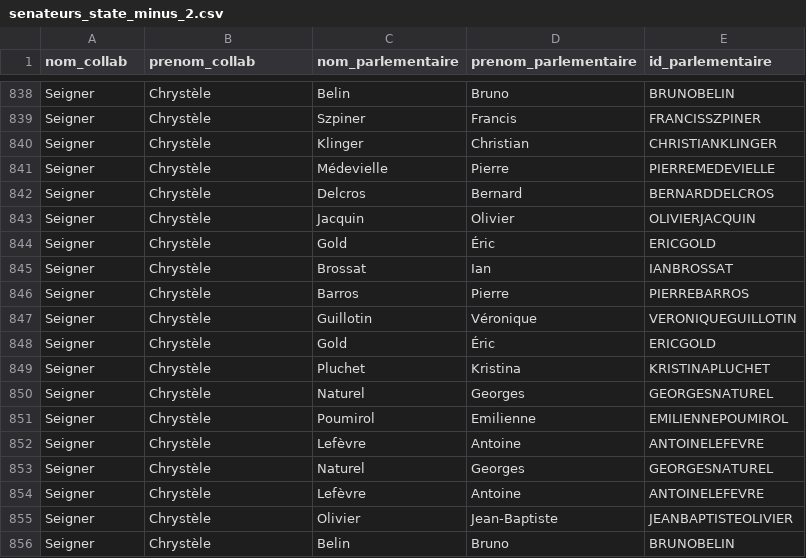
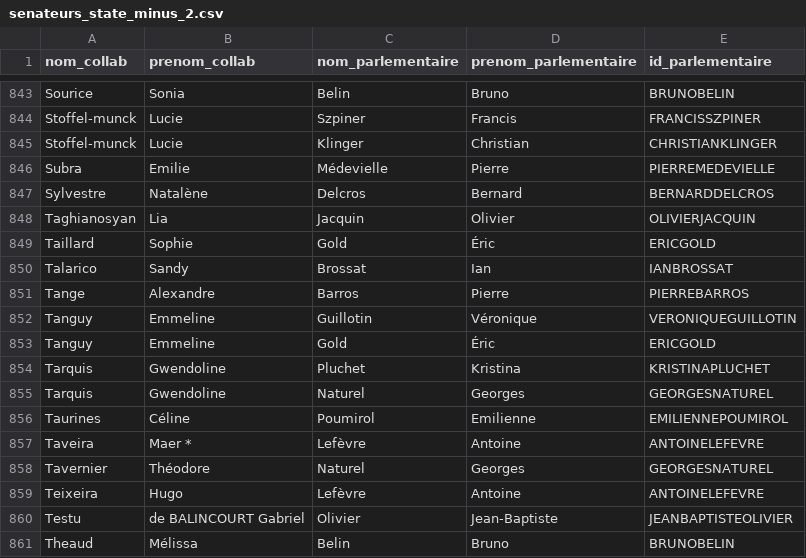
Before and after one commit to FrancoisMB/CollabBot, a CSV file: v3/senateurs_state_minus_2.csv, drawn as a sheet; only a part is shown, gaps mark what is left out; addresses are those after the commit; the diff covers the shown part only; the diff names each change by its address in the sheet, - before the commit and + after, or states it on an @@ line.

```diff
--- a/v3/senateurs_state_minus_2.csv
+++ b/v3/senateurs_state_minus_2.csv
-A843 (nom_collab): Seigner
+A843 (nom_collab): Sourice
-B843 (prenom_collab): Chrystèle
+B843 (prenom_collab): Sonia
-A844:A845 (nom_collab): Seigner
+A844:A845 (nom_collab): Stoffel-munck
-B844:B845 (prenom_collab): Chrystèle
+B844:B845 (prenom_collab): Lucie
-A846 (nom_collab): Seigner
+A846 (nom_collab): Subra
-B846 (prenom_collab): Chrystèle
+B846 (prenom_collab): Emilie
-A847 (nom_collab): Seigner
+A847 (nom_collab): Sylvestre
-B847 (prenom_collab): Chrystèle
+B847 (prenom_collab): Natalène
-A848 (nom_collab): Seigner
+A848 (nom_collab): Taghianosyan
-B848 (prenom_collab): Chrystèle
+B848 (prenom_collab): Lia
-A849 (nom_collab): Seigner
+A849 (nom_collab): Taillard
-B849 (prenom_collab): Chrystèle
+B849 (prenom_collab): Sophie
-A850 (nom_collab): Seigner
+A850 (nom_collab): Talarico
-B850 (prenom_collab): Chrystèle
+B850 (prenom_collab): Sandy
-A851 (nom_collab): Seigner
+A851 (nom_collab): Tange
-B851 (prenom_collab): Chrystèle
+B851 (prenom_collab): Alexandre
-A852:A853 (nom_collab): Seigner
+A852:A853 (nom_collab): Tanguy
-B852:B853 (prenom_collab): Chrystèle
+B852:B853 (prenom_collab): Emmeline
-A854:A855 (nom_collab): Seigner
+A854:A855 (nom_collab): Tarquis
-B854:B855 (prenom_collab): Chrystèle
+B854:B855 (prenom_collab): Gwendoline
-A856 (nom_collab): Seigner
+A856 (nom_collab): Taurines
-B856 (prenom_collab): Chrystèle
+B856 (prenom_collab): Céline
-A857 (nom_collab): Seigner
+A857 (nom_collab): Taveira
-B857 (prenom_collab): Chrystèle
+B857 (prenom_collab): Maer *
-A858 (nom_collab): Seigner
+A858 (nom_collab): Tavernier
-B858 (prenom_collab): Chrystèle
+B858 (prenom_collab): Théodore
-A859 (nom_collab): Seigner
+A859 (nom_collab): Teixeira
-B859 (prenom_collab): Chrystèle
+B859 (prenom_collab): Hugo
-A860 (nom_collab): Seigner
+A860 (nom_collab): Testu
-B860 (prenom_collab): Chrystèle
+B860 (prenom_collab): de BALINCOURT Gabriel
-A861 (nom_collab): Seigner
+A861 (nom_collab): Theaud
-B861 (prenom_collab): Chrystèle
+B861 (prenom_collab): Mélissa
```
Also changed, not shown: 5 added rows, 8 moved rows and 118 edited cells elsewhere in this file.
